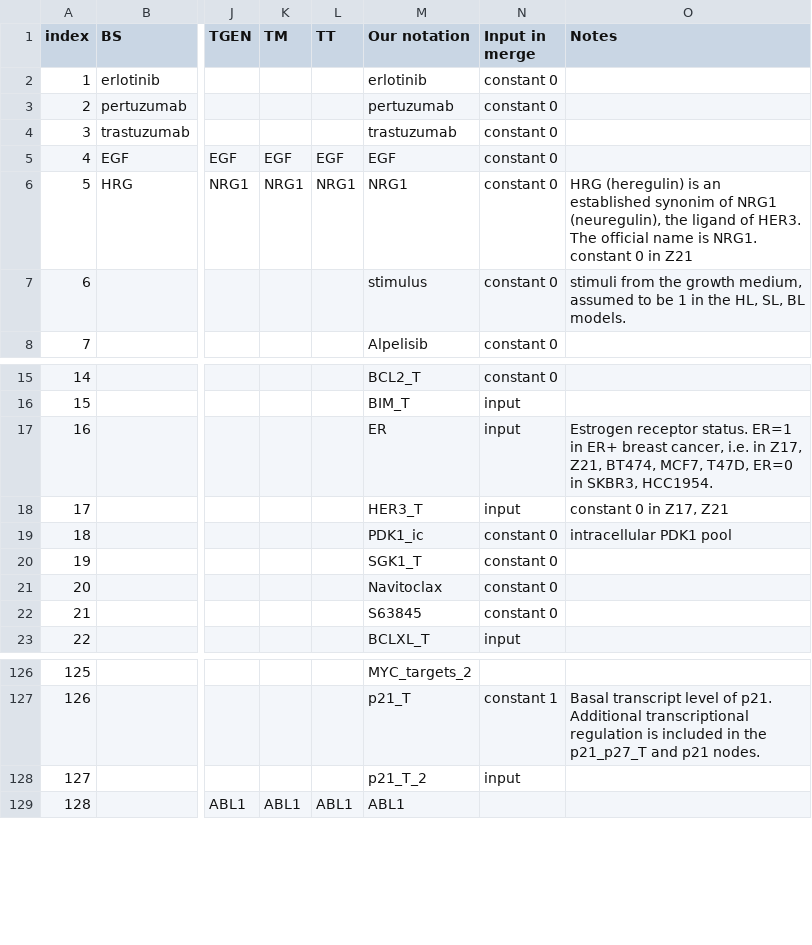
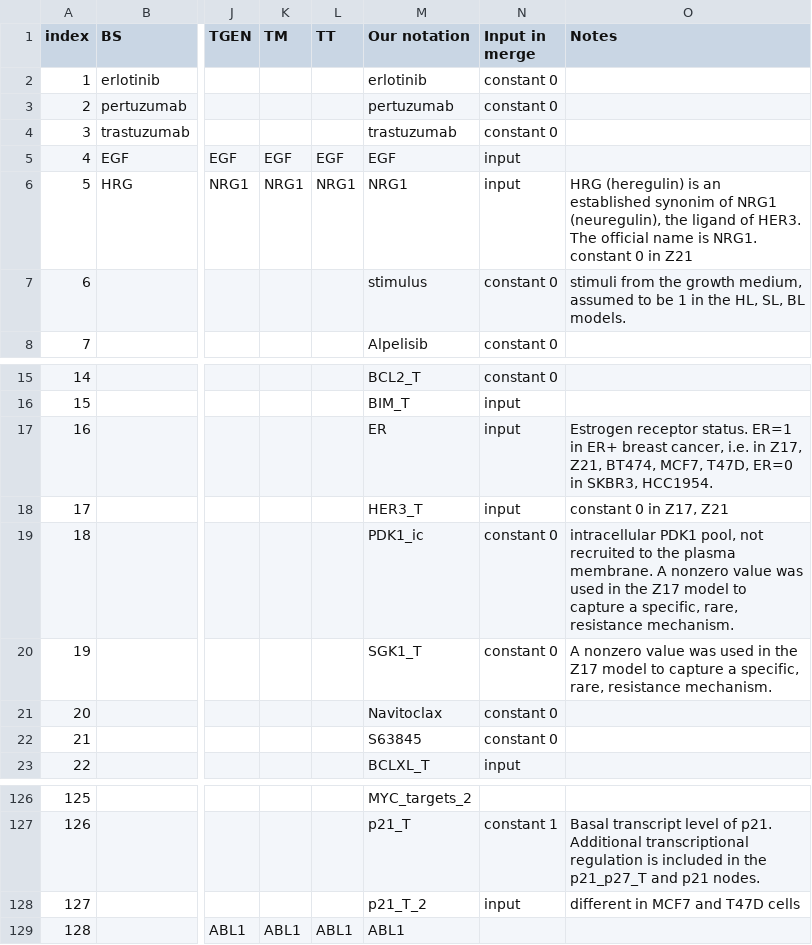
Before and after one commit to kyuhyongpark/boolmore, a CSV file: case_study/merge/breast_cancer/node_names.csv, drawn as a sheet; only a part is shown, gaps mark what is left out; the diff names each change by its address in the sheet, - before the commit and + after, or states it on an @@ line.

```diff
--- a/case_study/merge/breast_cancer/node_names.csv
+++ b/case_study/merge/breast_cancer/node_names.csv
-N5:N6 (Input in merge): constant 0
+N5:N6 (Input in merge): input
-O19 (Notes): intracellular PDK1 pool
+O19 (Notes): intracellular PDK1 pool, not recruited to the plasma membrane. A nonzero value was used in the Z17 model to capture a specific, rare, resistance mechanism.
-O20 (Notes): (empty)
+O20 (Notes): A nonzero value was used in the Z17 model to capture a specific, rare, resistance mechanism.
-O128 (Notes): (empty)
+O128 (Notes): different in MCF7 and T47D cells
```
Also changed, not shown: case_study/merge/breast_cancer/confidence_rank_augmented_temp.csv, case_study/merge/breast_cancer/confidence_rank_source.csv, 10 other files.
